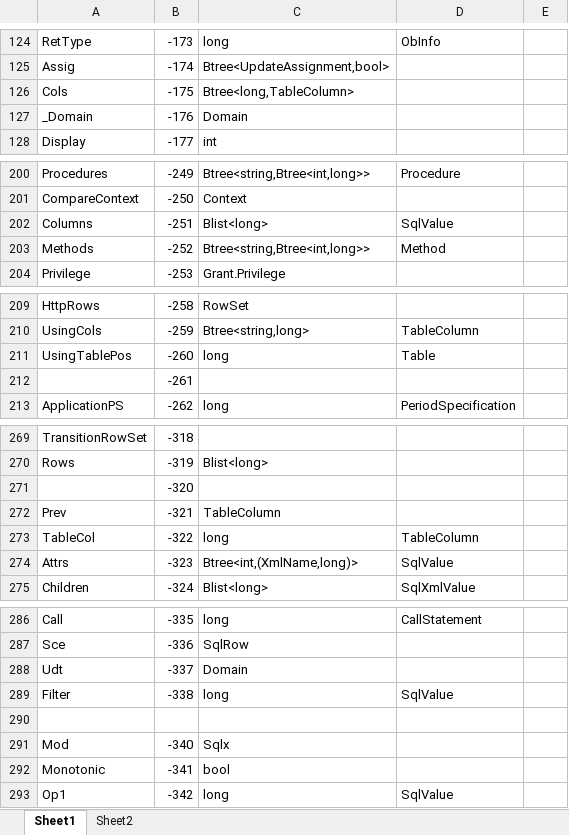
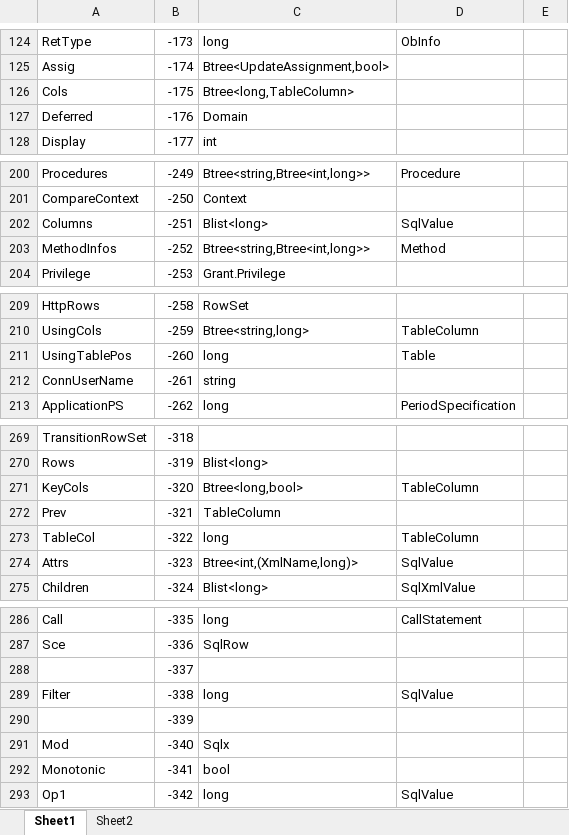
Before and after one commit to MalcolmCrowe/ShareableDataStructures, an Excel workbook: PyrrhoV7alpha/doc/consts.xlsx, sheet Sheet1, drawn as a sheet; only a part is shown, gaps mark what is left out; values as stored, in another font and other column widths than the file's, no borders; the diff covers the shown part only; the diff names each change by its address in the sheet, - before the commit and + after, or states it on an @@ line.

```diff
--- a/PyrrhoV7alpha/doc/consts.xlsx (sheet Sheet1)
+++ b/PyrrhoV7alpha/doc/consts.xlsx (sheet Sheet1)
-A127: _Domain
+A127: Deferred
-A203: Methods
+A203: MethodInfos
-A212: (empty)
+A212: ConnUserName
-C212: (empty)
+C212: string
-A271: (empty)
+A271: KeyCols
-C271: (empty)
+C271: Btree<long,bool>
-D271: (empty)
+D271: TableColumn
-A288: Udt
+A288: (empty)
-C288: Domain
+C288: (empty)
-B290: (empty)
+B290: -339
```
Also changed, not shown: 4 added rows and 18 edited cells elsewhere in this sheet, 44 other files.
